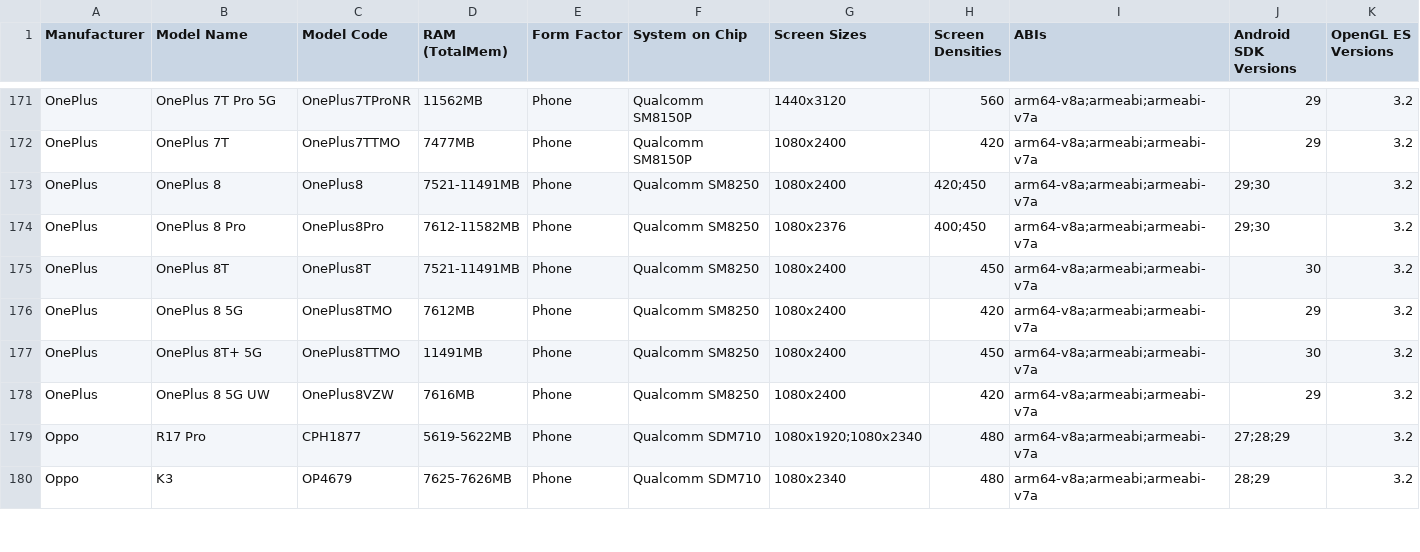
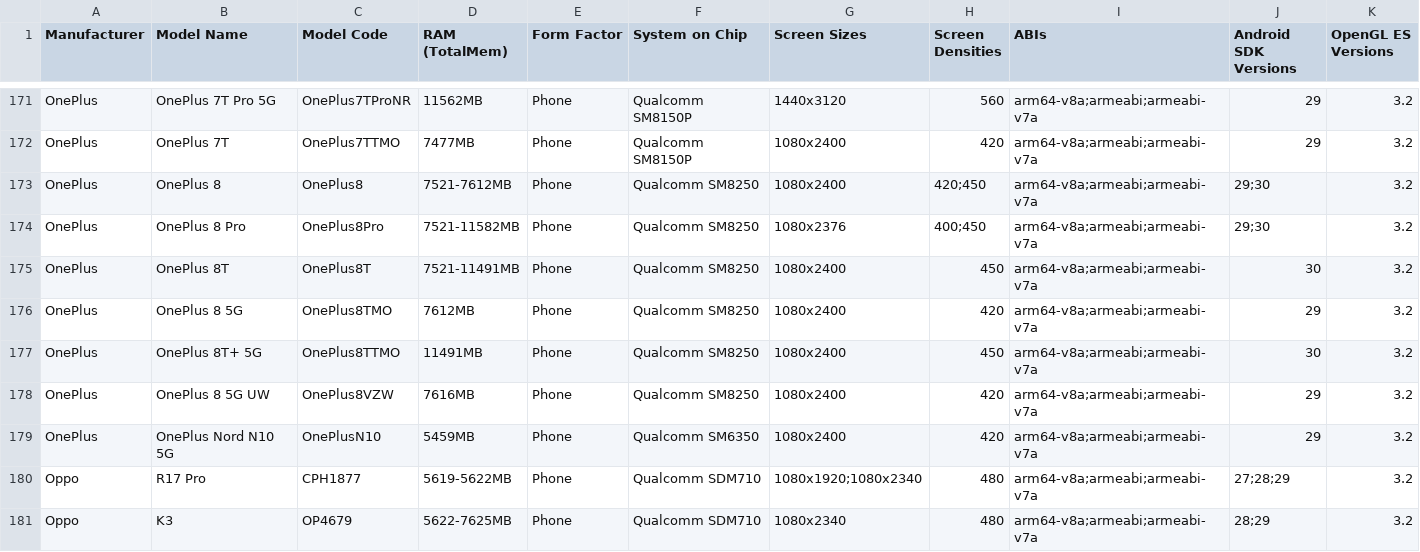
Before and after one commit to rolandsmeenk/ARCore-devices, a CSV file: arcore_devicelist.csv, drawn as a sheet; only a part is shown, gaps mark what is left out; the diff covers the shown part only.

```diff
--- a/arcore_devicelist.csv
+++ b/arcore_devicelist.csv
@@ -172,4 +172,4 @@ OnePlus,OnePlus 7T Pro 5G,OnePlus7TProNR,11562MB,Phone,Qualcomm SM8150P,1440x312
 OnePlus,OnePlus 7T,OnePlus7TTMO,7477MB,Phone,Qualcomm SM8150P,1080x2400,420,arm64-v8a;armeabi;armeabi-v7a,29,3.2
-OnePlus,OnePlus 8,OnePlus8,7521-11491MB,Phone,Qualcomm SM8250,1080x2400,420;450,arm64-v8a;armeabi;armeabi-v7a,29;30,3.2
-OnePlus,OnePlus 8 Pro,OnePlus8Pro,7612-11582MB,Phone,Qualcomm SM8250,1080x2376,400;450,arm64-v8a;armeabi;armeabi-v7a,29;30,3.2
+OnePlus,OnePlus 8,OnePlus8,7521-7612MB,Phone,Qualcomm SM8250,1080x2400,420;450,arm64-v8a;armeabi;armeabi-v7a,29;30,3.2
+OnePlus,OnePlus 8 Pro,OnePlus8Pro,7521-11582MB,Phone,Qualcomm SM8250,1080x2376,400;450,arm64-v8a;armeabi;armeabi-v7a,29;30,3.2
 OnePlus,OnePlus 8T,OnePlus8T,7521-11491MB,Phone,Qualcomm SM8250,1080x2400,450,arm64-v8a;armeabi;armeabi-v7a,30,3.2
@@ -178,3 +178,4 @@ OnePlus,OnePlus 8T+ 5G,OnePlus8TTMO,11491MB,Phone,Qualcomm SM8250,1080x2400,450,
 OnePlus,OnePlus 8 5G UW,OnePlus8VZW,7616MB,Phone,Qualcomm SM8250,1080x2400,420,arm64-v8a;armeabi;armeabi-v7a,29,3.2
+OnePlus,OnePlus Nord N10 5G,OnePlusN10,5459MB,Phone,Qualcomm SM6350,1080x2400,420,arm64-v8a;armeabi;armeabi-v7a,29,3.2
 Oppo,R17 Pro,CPH1877,5619-5622MB,Phone,Qualcomm SDM710,1080x1920;1080x2340,480,arm64-v8a;armeabi;armeabi-v7a,27;28;29,3.2
-Oppo,K3,OP4679,7625-7626MB,Phone,Qualcomm SDM710,1080x2340,480,arm64-v8a;armeabi;armeabi-v7a,28;29,3.2
+Oppo,K3,OP4679,5622-7625MB,Phone,Qualcomm SDM710,1080x2340,480,arm64-v8a;armeabi;armeabi-v7a,28;29,3.2
```
Also changed, not shown: 2 added rows and 132 edited cells elsewhere in this file, arcore_devicelist_depth_api_support.csv.
